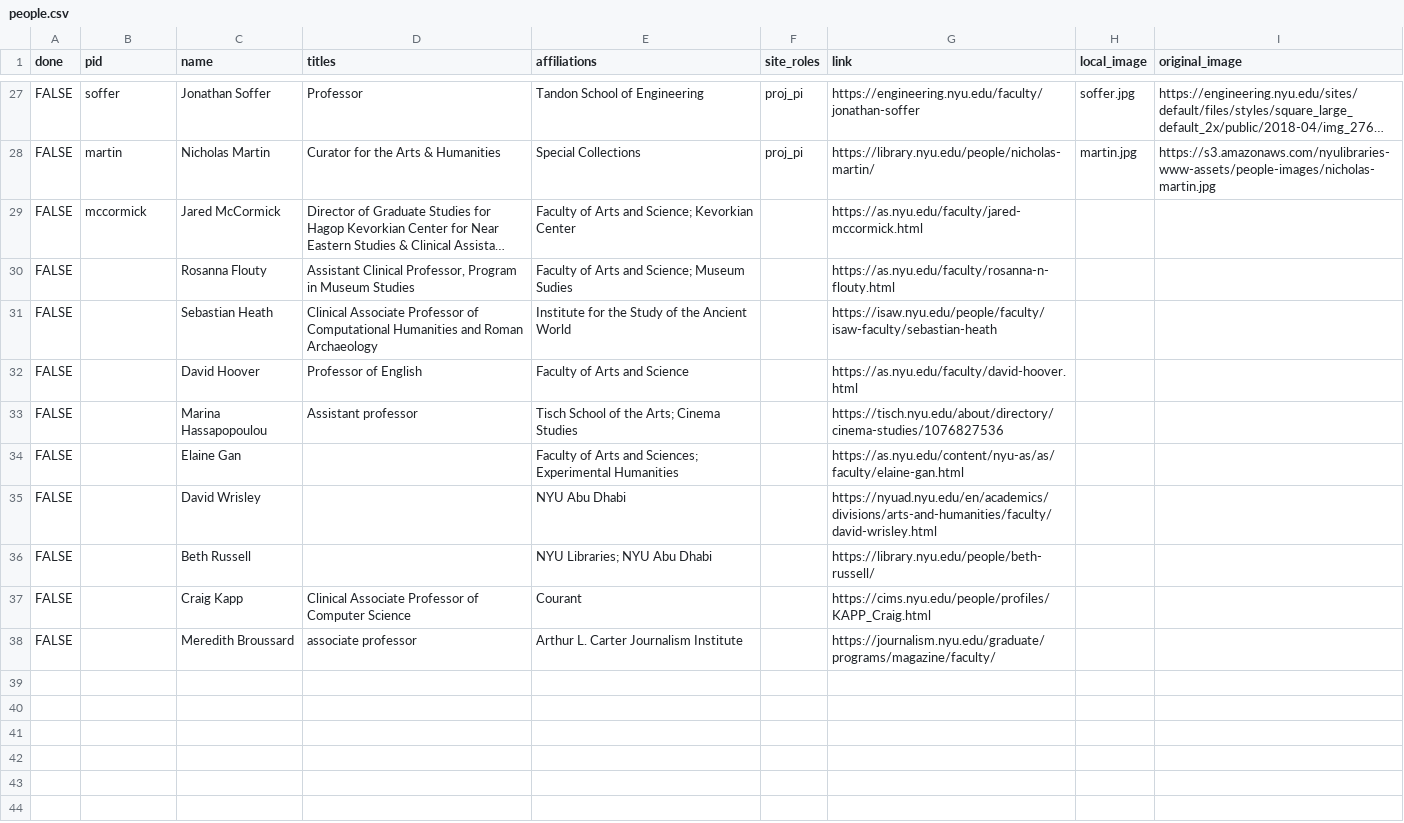
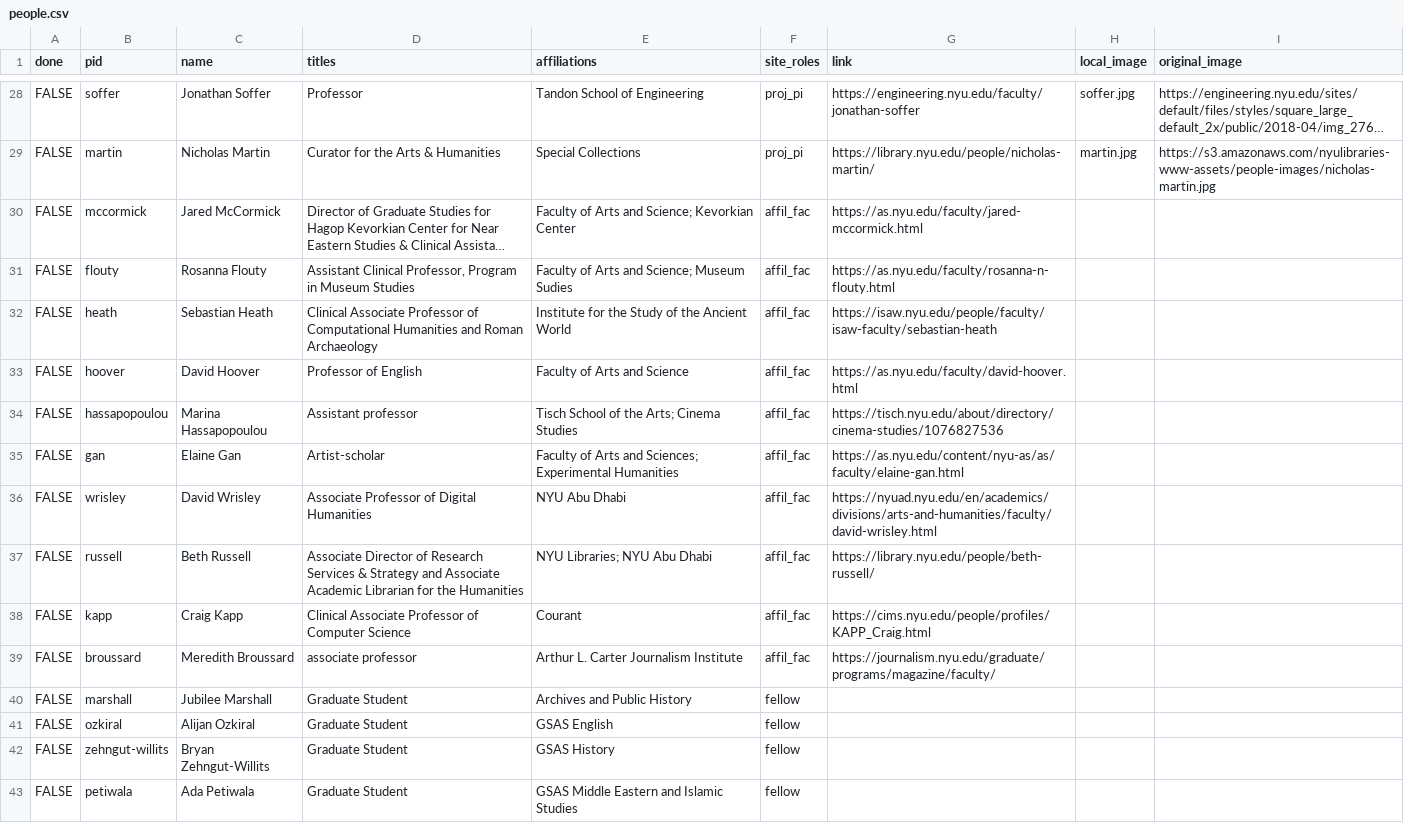
Before and after one commit to nyu-dh/website, a CSV file: source/_data/people.csv, drawn as a sheet; only a part is shown, gaps mark what is left out; long unchanged cells end in …; addresses are those after the commit; the diff covers the shown part only; the diff names each change by its address in the sheet, - before the commit and + after, or states it on an @@ line.

```diff
--- a/source/_data/people.csv
+++ b/source/_data/people.csv
-F30:F39 (site_roles): (empty)
+F30:F39 (site_roles): affil_fac
-B31 (pid): (empty)
+B31 (pid): flouty
-B32 (pid): (empty)
+B32 (pid): heath
-B33 (pid): (empty)
+B33 (pid): hoover
-B34 (pid): (empty)
+B34 (pid): hassapopoulou
-B35 (pid): (empty)
+B35 (pid): gan
-D35 (titles): (empty)
+D35 (titles): Artist-scholar
-B36 (pid): (empty)
+B36 (pid): wrisley
-D36 (titles): (empty)
+D36 (titles): Associate Professor of Digital Humanities
-B37 (pid): (empty)
+B37 (pid): russell
-D37 (titles): (empty)
+D37 (titles): Associate Director of Research Services & Strategy and Associate Academic Librarian for the Humanities
-B38 (pid): (empty)
+B38 (pid): kapp
-B39 (pid): (empty)
+B39 (pid): broussard
+row 40: FALSE | marshall | Jubilee Marshall | Graduate Student | Archives and Public History | fellow
+row 41: FALSE | ozkiral | Alijan Ozkiral | Graduate Student | GSAS English | fellow
+row 42: FALSE | zehngut-willits | Bryan Zehngut-Willits | Graduate Student | GSAS History | fellow
+row 43: FALSE | petiwala | Ada Petiwala | Graduate Student | GSAS Middle Eastern and Islamic Studies | fellow
```
Also changed, not shown: 14 added rows and 2 edited cells elsewhere in this file, 14 other files.
